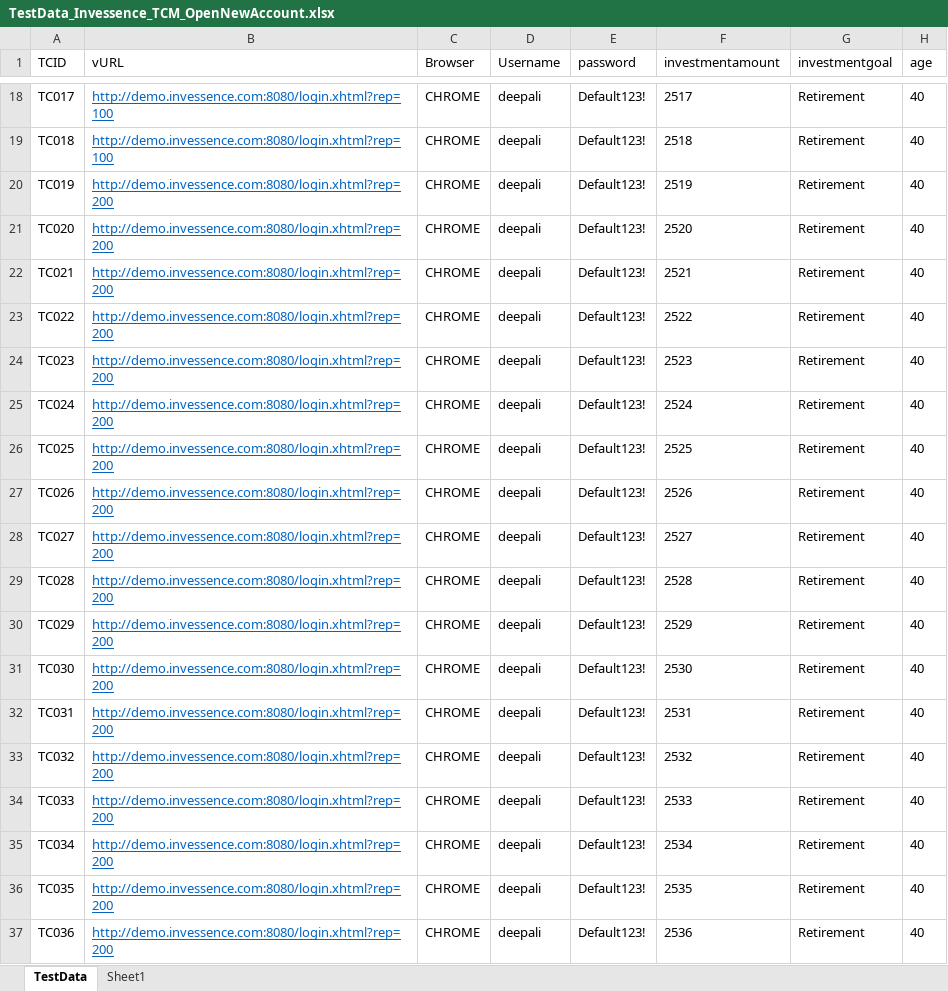
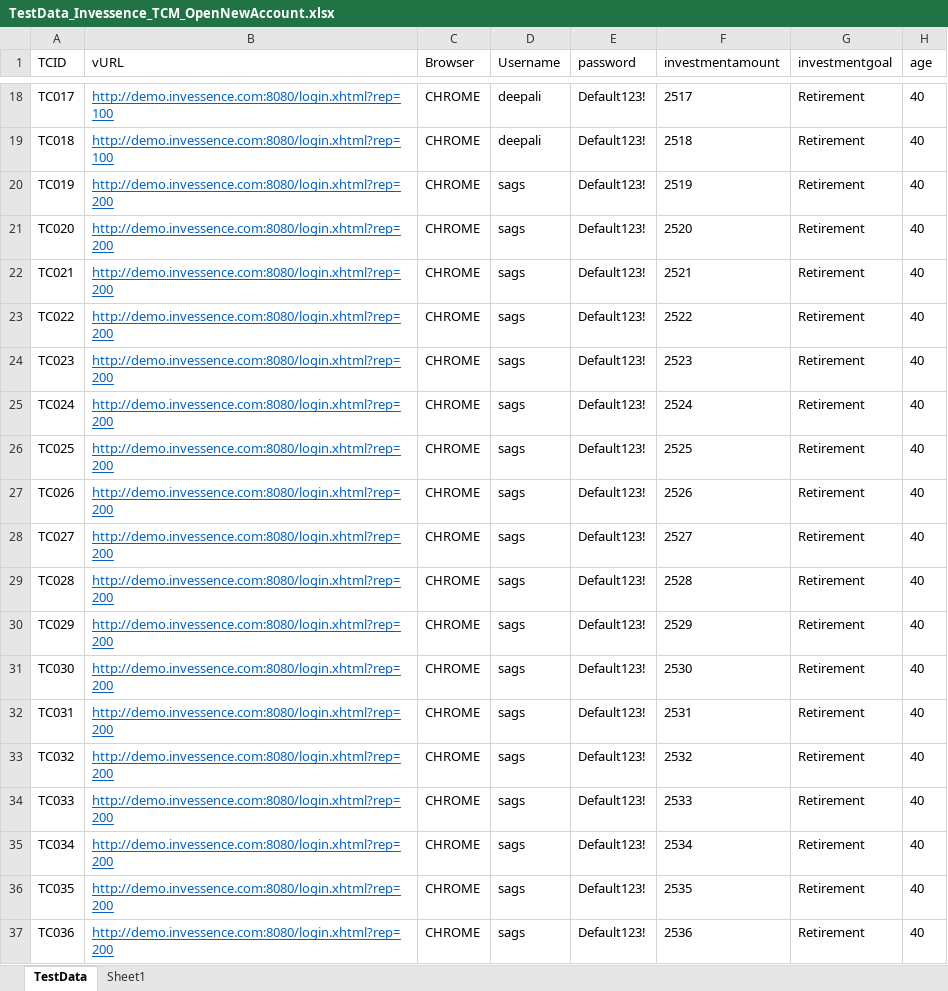
Before and after one commit to sunilgit1985/SVNrepo, an Excel workbook: QA_Automation/Invessence/TestCases/TCM/TestData_Invessence_TCM_OpenNewAccount.xlsx, sheet TestData, drawn as a sheet; only a part is shown, gaps mark what is left out; values as stored, in another font and other column widths than the file's, no borders; the diff names each change by its address in the sheet, - before the commit and + after, or states it on an @@ line.

```diff
--- a/QA_Automation/Invessence/TestCases/TCM/TestData_Invessence_TCM_OpenNewAccount.xlsx (sheet TestData)
+++ b/QA_Automation/Invessence/TestCases/TCM/TestData_Invessence_TCM_OpenNewAccount.xlsx (sheet TestData)
-D20:D37 (Username): deepali
+D20:D37 (Username): sags
```
Also changed, not shown: QA_Automation/Invessence/TestCases/BB/TestData_Invessence_BB_ChangeStrategy.xlsx, QA_Automation/Invessence/TestCases/TCM/TestData_Invessence_TCM_ChangeStrategy.xlsx.
